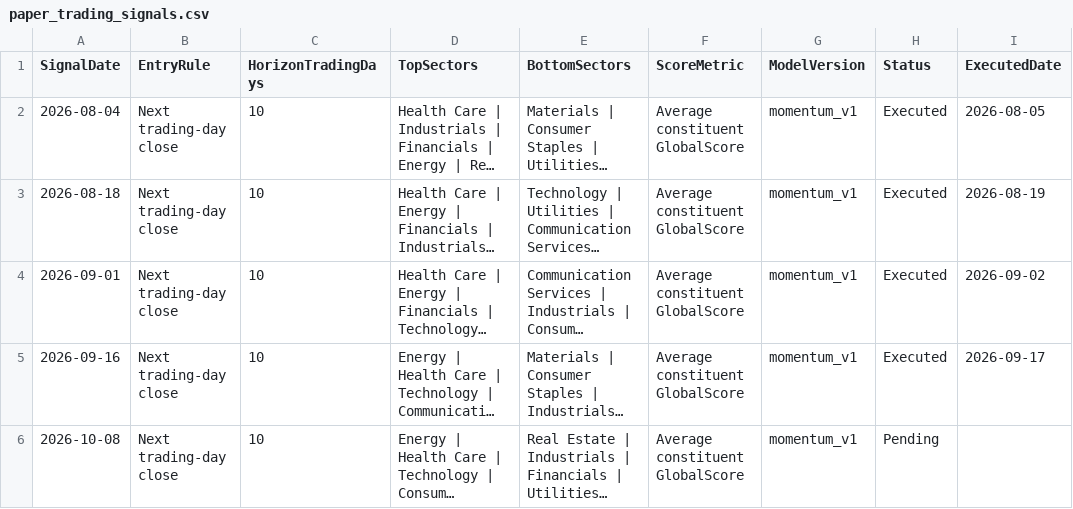
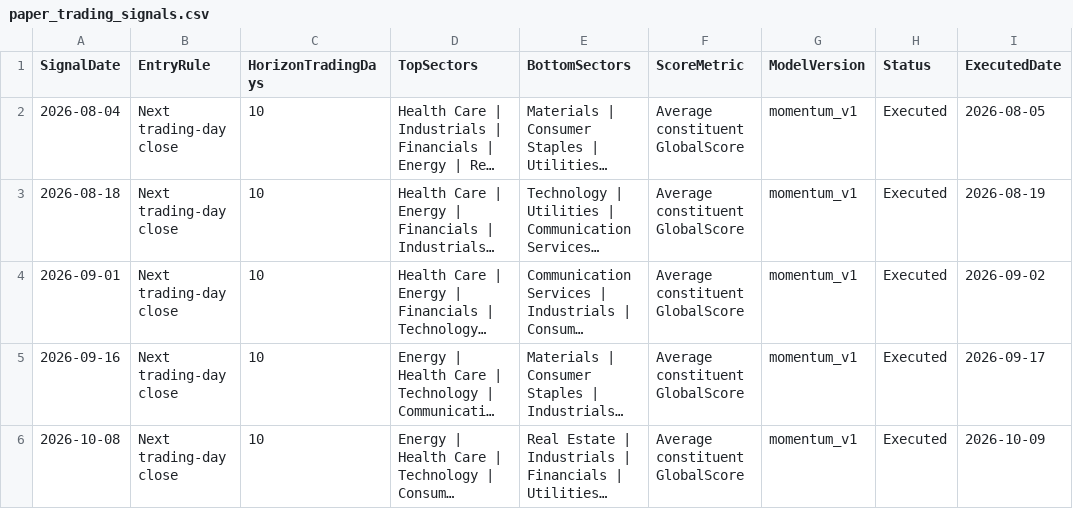
Before and after one commit to pcheong22/stock-sector-dashboard, a CSV file: data/paper_trading_signals.csv, drawn as a sheet; long unchanged cells end in …; the diff names each change by its address in the sheet, - before the commit and + after, or states it on an @@ line.

```diff
--- a/data/paper_trading_signals.csv
+++ b/data/paper_trading_signals.csv
-H6 (Status): Pending
+H6 (Status): Executed
-I6 (ExecutedDate): (empty)
+I6 (ExecutedDate): 2026-10-09
```
Also changed, not shown: data/paper_trading_ledger.csv, data/paper_trading_orders.csv, 4 other files.
